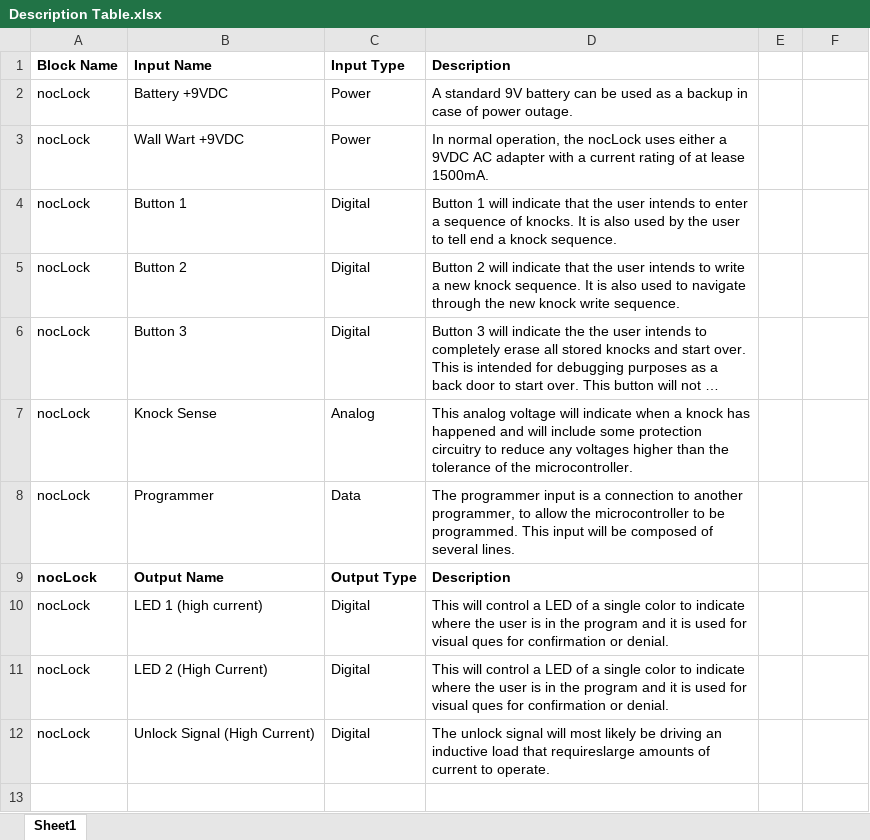
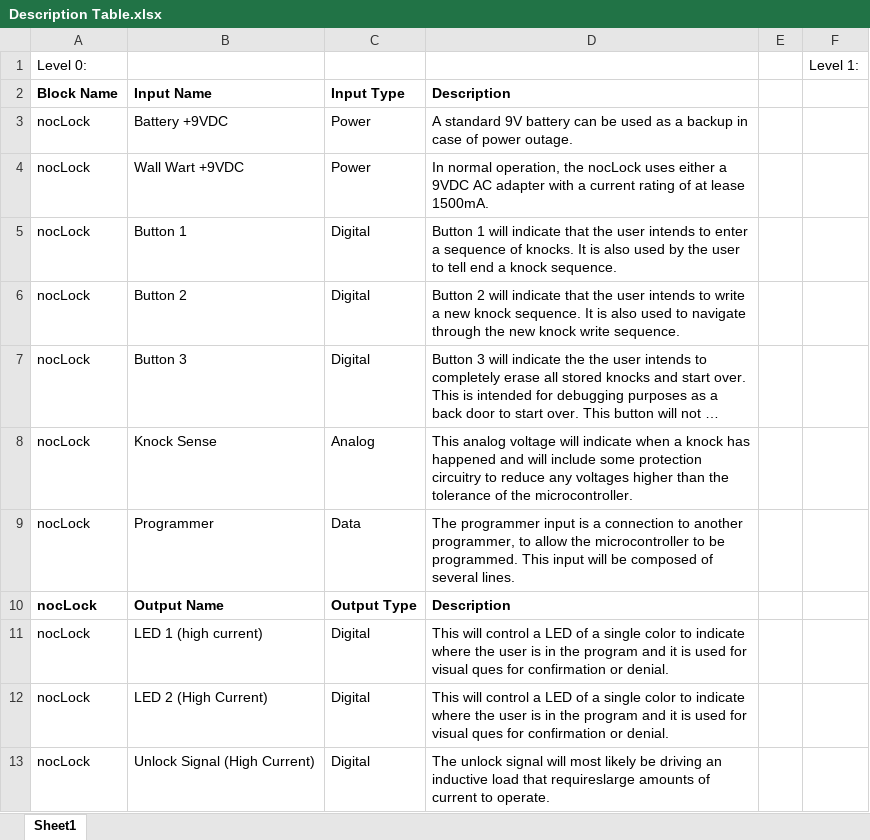
Before and after one commit to ctribe/ECE411-Project, an Excel workbook: 411 Project/nocLock/Documentaion/System Design/Description Table.xlsx, sheet Sheet1, drawn as a sheet; long unchanged cells end in …; values as stored, in another font and other column widths than the file's, no borders; the diff names each change by its address in the sheet, - before the commit and + after, or states it on an @@ line.

```diff
--- a/411 Project/nocLock/Documentaion/System Design/Description Table.xlsx (sheet Sheet1)
+++ b/411 Project/nocLock/Documentaion/System Design/Description Table.xlsx (sheet Sheet1)
+row 1: Level 0: |  |  |  |  | Level 1:
```
Also changed, not shown: 3 other files.
